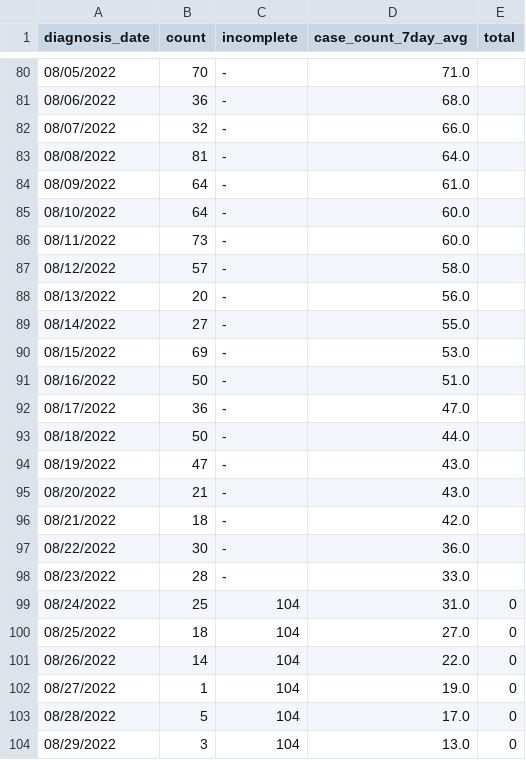
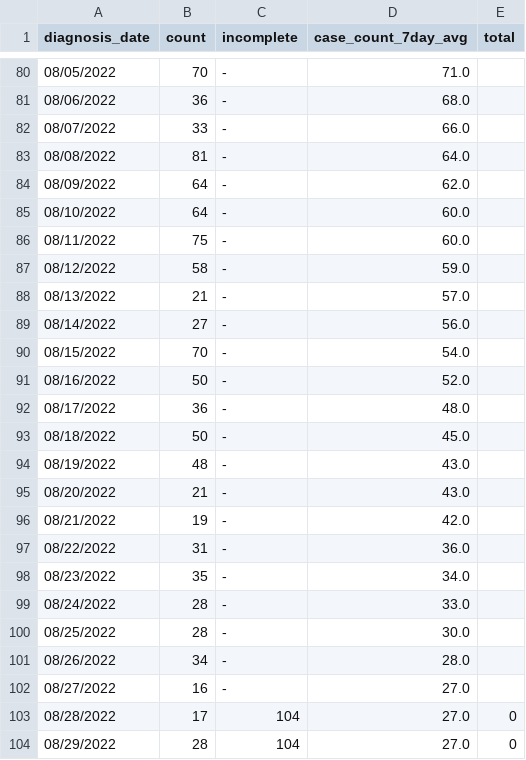
Before and after one commit to nychealth/monkeypox-data, a CSV file: trends/cases-by-day.csv, drawn as a sheet; only a part is shown, gaps mark what is left out; the diff covers the shown part only.

```diff
--- a/trends/cases-by-day.csv
+++ b/trends/cases-by-day.csv
@@ -81,24 +81,24 @@ diagnosis_date,count,incomplete,case_count_7day_avg,total
 08/06/2022,36,-,68.0,
-08/07/2022,32,-,66.0,
+08/07/2022,33,-,66.0,
 08/08/2022,81,-,64.0,
-08/09/2022,64,-,61.0,
+08/09/2022,64,-,62.0,
 08/10/2022,64,-,60.0,
-08/11/2022,73,-,60.0,
-08/12/2022,57,-,58.0,
-08/13/2022,20,-,56.0,
-08/14/2022,27,-,55.0,
-08/15/2022,69,-,53.0,
-08/16/2022,50,-,51.0,
-08/17/2022,36,-,47.0,
-08/18/2022,50,-,44.0,
-08/19/2022,47,-,43.0,
+08/11/2022,75,-,60.0,
+08/12/2022,58,-,59.0,
+08/13/2022,21,-,57.0,
+08/14/2022,27,-,56.0,
+08/15/2022,70,-,54.0,
+08/16/2022,50,-,52.0,
+08/17/2022,36,-,48.0,
+08/18/2022,50,-,45.0,
+08/19/2022,48,-,43.0,
 08/20/2022,21,-,43.0,
-08/21/2022,18,-,42.0,
-08/22/2022,30,-,36.0,
-08/23/2022,28,-,33.0,
-08/24/2022,25,104,31.0,0
-08/25/2022,18,104,27.0,0
-08/26/2022,14,104,22.0,0
-08/27/2022,1,104,19.0,0
-08/28/2022,5,104,17.0,0
-08/29/2022,3,104,13.0,0
+08/21/2022,19,-,42.0,
+08/22/2022,31,-,36.0,
+08/23/2022,35,-,34.0,
+08/24/2022,28,-,33.0,
+08/25/2022,28,-,30.0,
+08/26/2022,34,-,28.0,
+08/27/2022,16,-,27.0,
+08/28/2022,17,104,27.0,0
+08/29/2022,28,104,27.0,0
```
Also changed, not shown: 4 added rows and 20 edited cells elsewhere in this file, 1 other file.
